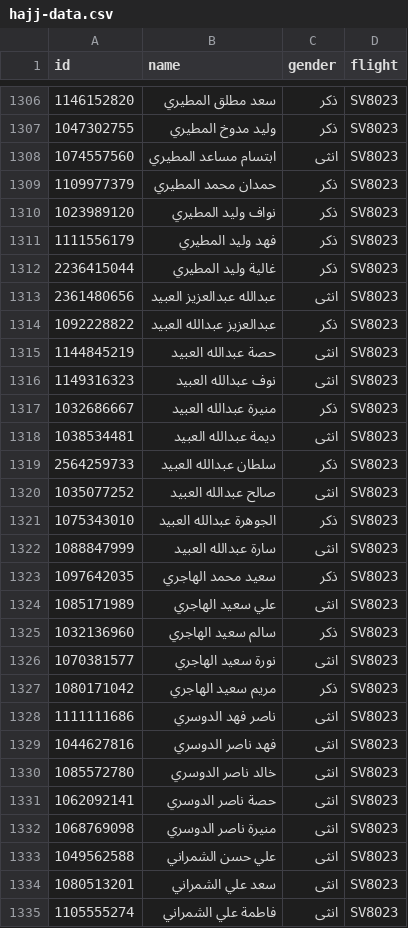
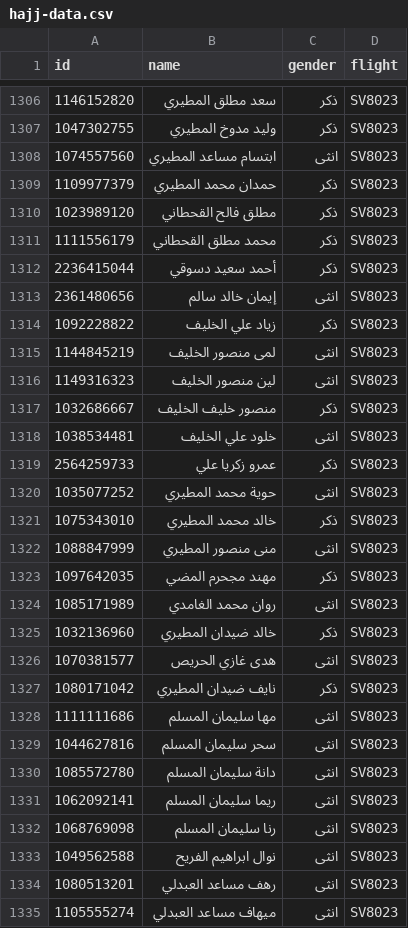
Before and after one commit to abuesim/Haj1447-airline, a CSV file: data/hajj-data.csv, drawn as a sheet; only a part is shown, gaps mark what is left out; the diff covers the shown part only.

```diff
--- a/data/hajj-data.csv
+++ b/data/hajj-data.csv
@@ -1309,27 +1309,27 @@ id,name,gender,flight
 1109977379,حمدان محمد المطيري,ذكر,SV8023
-1023989120,نواف وليد المطيري,ذكر,SV8023
-1111556179,فهد وليد المطيري,ذكر,SV8023
-2236415044,غالية وليد المطيري,ذكر,SV8023
-2361480656,عبدالله عبدالعزيز العبيد,انثى,SV8023
-1092228822,عبدالعزيز عبدالله العبيد,ذكر,SV8023
-1144845219,حصة عبدالله العبيد,انثى,SV8023
-1149316323,نوف عبدالله العبيد,انثى,SV8023
-1032686667,منيرة عبدالله العبيد,ذكر,SV8023
-1038534481,ديمة عبدالله العبيد,انثى,SV8023
-2564259733,سلطان عبدالله العبيد,ذكر,SV8023
-1035077252,صالح عبدالله العبيد,انثى,SV8023
-1075343010,الجوهرة عبدالله العبيد,ذكر,SV8023
-1088847999,سارة عبدالله العبيد,انثى,SV8023
-1097642035,سعيد محمد الهاجري,ذكر,SV8023
-1085171989,علي سعيد الهاجري,انثى,SV8023
-1032136960,سالم سعيد الهاجري,ذكر,SV8023
-1070381577,نورة سعيد الهاجري,انثى,SV8023
-1080171042,مريم سعيد الهاجري,ذكر,SV8023
-1111111686,ناصر فهد الدوسري,انثى,SV8023
-1044627816,فهد ناصر الدوسري,انثى,SV8023
-1085572780,خالد ناصر الدوسري,انثى,SV8023
-1062092141,حصة ناصر الدوسري,انثى,SV8023
-1068769098,منيرة ناصر الدوسري,انثى,SV8023
-1049562588,علي حسن الشمراني,انثى,SV8023
-1080513201,سعد علي الشمراني,انثى,SV8023
-1105555274,فاطمة علي الشمراني,انثى,SV8023
+1023989120,مطلق فالح القحطاني,ذكر,SV8023
+1111556179,محمد مطلق القحطاني,ذكر,SV8023
+2236415044,أحمد سعيد دسوقي,ذكر,SV8023
+2361480656,إيمان خالد سالم,انثى,SV8023
+1092228822,زياد علي الخليف,ذكر,SV8023
+1144845219,لمى منصور الخليف,انثى,SV8023
+1149316323,لين منصور الخليف,انثى,SV8023
+1032686667,منصور خليف الخليف,ذكر,SV8023
+1038534481,خلود علي الخليف,انثى,SV8023
+2564259733,عمرو زكريا علي,ذكر,SV8023
+1035077252,حوية محمد المطيري,انثى,SV8023
+1075343010,خالد محمد المطيري,ذكر,SV8023
+1088847999,منى منصور المطيري,انثى,SV8023
+1097642035,مهند مجحرم المضي,ذكر,SV8023
+1085171989,روان محمد الغامدي,انثى,SV8023
+1032136960,خالد ضيدان المطيري,ذكر,SV8023
+1070381577,هدى غازي الحريص,انثى,SV8023
+1080171042,نايف ضيدان المطيري,ذكر,SV8023
+1111111686,مها سليمان المسلم,انثى,SV8023
+1044627816,سحر سليمان المسلم,انثى,SV8023
+1085572780,دانة سليمان المسلم,انثى,SV8023
+1062092141,ريما سليمان المسلم,انثى,SV8023
+1068769098,رنا سليمان المسلم,انثى,SV8023
+1049562588,نوال ابراهيم الفريح,انثى,SV8023
+1080513201,رهف مساعد العبدلي,انثى,SV8023
+1105555274,ميهاف مساعد العبدلي,انثى,SV8023
```
Also changed, not shown: 1 edited cell elsewhere in this file.
